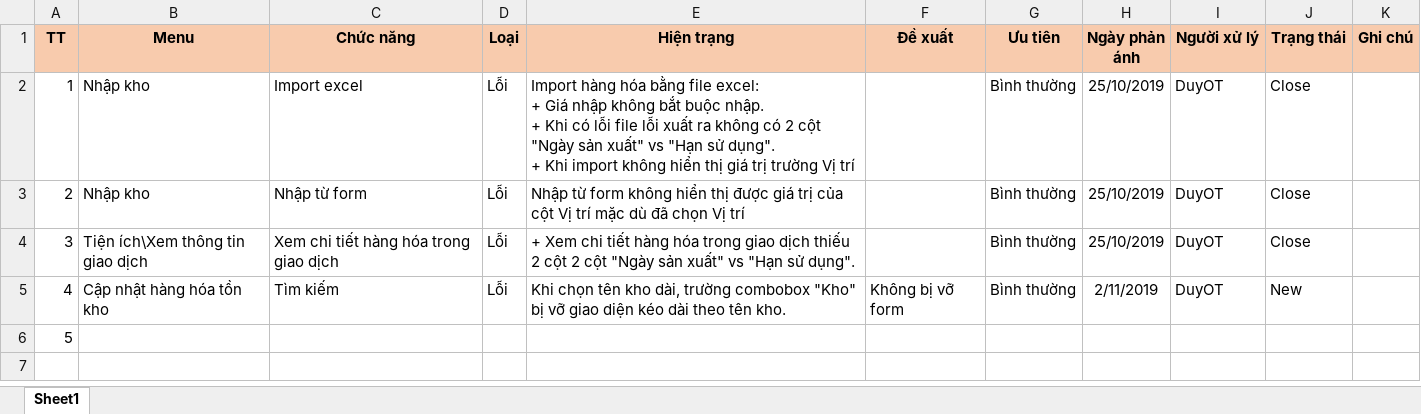
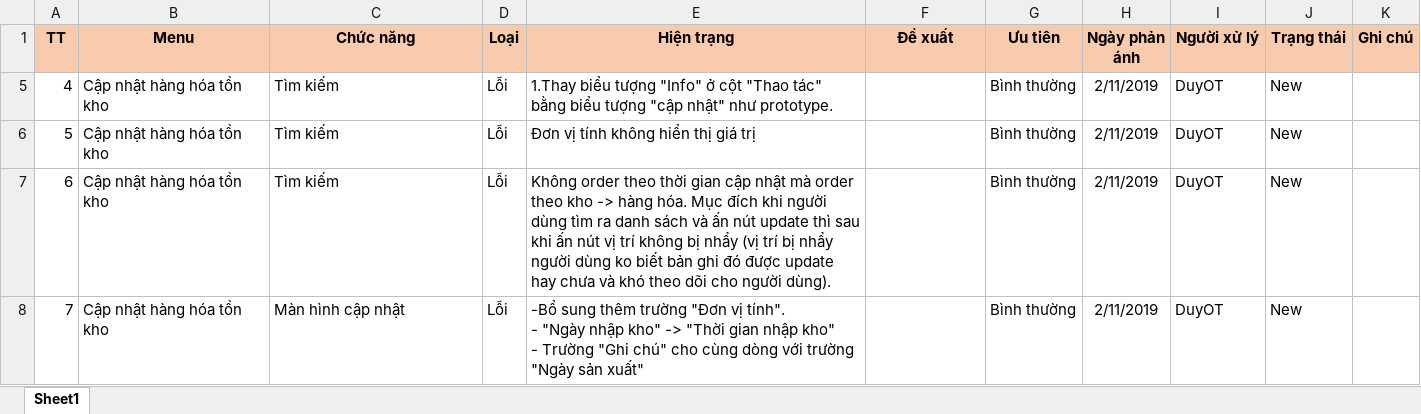
Before and after one commit to duyot/WMS_Documents, an Excel workbook: 4.Test/191025_Loi_Sua_ThanhThuy.xlsx, sheet Sheet1, drawn as a sheet; values as stored, in another font and other column widths than the file's, no borders; removed rows and columns are numbered as before the commit, all else as after; ↵ is a line break in a cell; the diff names each change by its address in the sheet, - before the commit and + after, or states it on an @@ line.

Commit message:
Doan

```diff
--- a/4.Test/191025_Loi_Sua_ThanhThuy.xlsx (sheet Sheet1)
+++ b/4.Test/191025_Loi_Sua_ThanhThuy.xlsx (sheet Sheet1)
@@ row 2 hidden: 1 | Nhập kho | Import excel | Lỗi | Import hàng hóa bằng file excel: ↵ + Giá nhập không bắt buộc nhập. ↵ + Khi có lỗi file lỗi xuất ra không có 2 cột "Ngày sản xuất" vs "Hạn sử dụng". ↵ + Khi import không hiển thị giá trị trường Vị trí |  | Bình thường | 25/10/2019 | DuyOT | Close @@
@@ row 3 hidden: 2 | Nhập kho | Nhập từ form | Lỗi | Nhập từ form không hiển thị được giá trị của cột Vị trí mặc dù đã chọn Vị trí |  | Bình thường | 25/10/2019 | DuyOT | Close @@
@@ row 4 hidden: 3 | Tiện ích\Xem thông tin giao dịch | Xem chi tiết hàng hóa trong giao dịch | Lỗi | + Xem chi tiết hàng hóa trong giao dịch thiếu 2 cột 2 cột "Ngày sản xuất" vs "Hạn sử dụng". |  | Bình thường | 25/10/2019 | DuyOT | Close @@
-E5 (Hiện trạng): Khi chọn tên kho dài, trường combobox "Kho" bị vỡ giao diện kéo dài theo tên kho.
+E5 (Hiện trạng): 1.Thay biểu tượng "Info" ở cột "Thao tác" bằng biểu tượng "cập nhật" như prototype.
-F5 (Đề xuất): Không bị vỡ form
+F5 (Đề xuất): (empty)
-B6 (Menu): (empty)
+B6 (Menu): Cập nhật hàng hóa tồn kho
-C6 (Chức năng): (empty)
+C6 (Chức năng): Tìm kiếm
-D6 (Loại): (empty)
+D6 (Loại): Lỗi
-E6 (Hiện trạng): (empty)
+E6 (Hiện trạng): Đơn vị tính không hiển thị giá trị
-G6 (Ưu tiên): (empty)
+G6 (Ưu tiên): Bình thường
-H6 (Ngày phản ánh): (empty)
+H6 (Ngày phản ánh): 2/11/2019
-I6 (Người xử lý): (empty)
+I6 (Người xử lý): DuyOT
-J6 (Trạng thái): (empty)
+J6 (Trạng thái): New
+row 7: 6 | Cập nhật hàng hóa tồn kho | Tìm kiếm | Lỗi | Không order theo thời gian cập nhật mà order theo kho -> hàng hóa. Mục đích khi người dùng tìm ra danh sách và ấn nút update thì sau khi ấn nút vị trí không bị nhẩy (vị trí bị nhẩy người dùng ko biết bản ghi đó được update hay chưa và khó theo dõi cho người dùng). |  | Bình thường | 2/11/2019 | DuyOT | New
+row 8: 7 | Cập nhật hàng hóa tồn kho | Màn hình cập nhật | Lỗi | -Bổ sung thêm trường "Đơn vị tính". ↵ - "Ngày nhập kho" -> "Thời gian nhập kho" ↵ - Trường "Ghi chú" cho cùng dòng với trường "Ngày sản xuất" |  | Bình thường | 2/11/2019 | DuyOT | New
```
